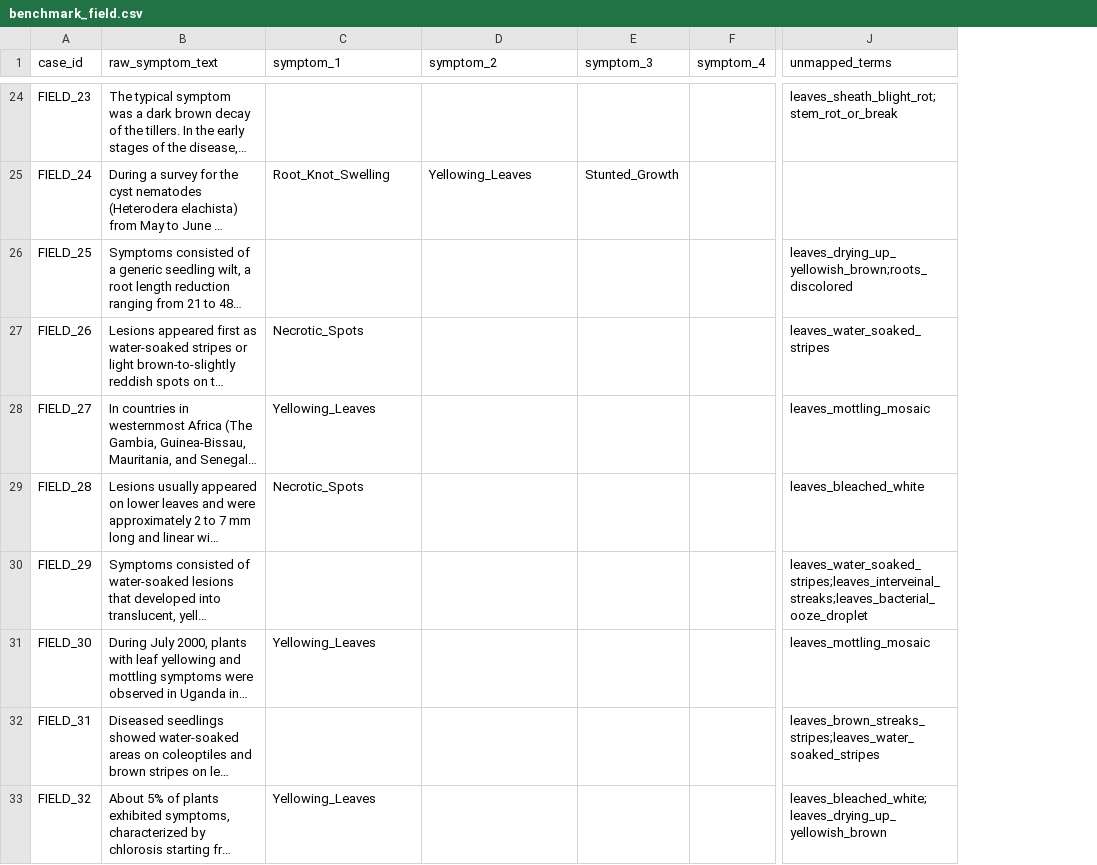
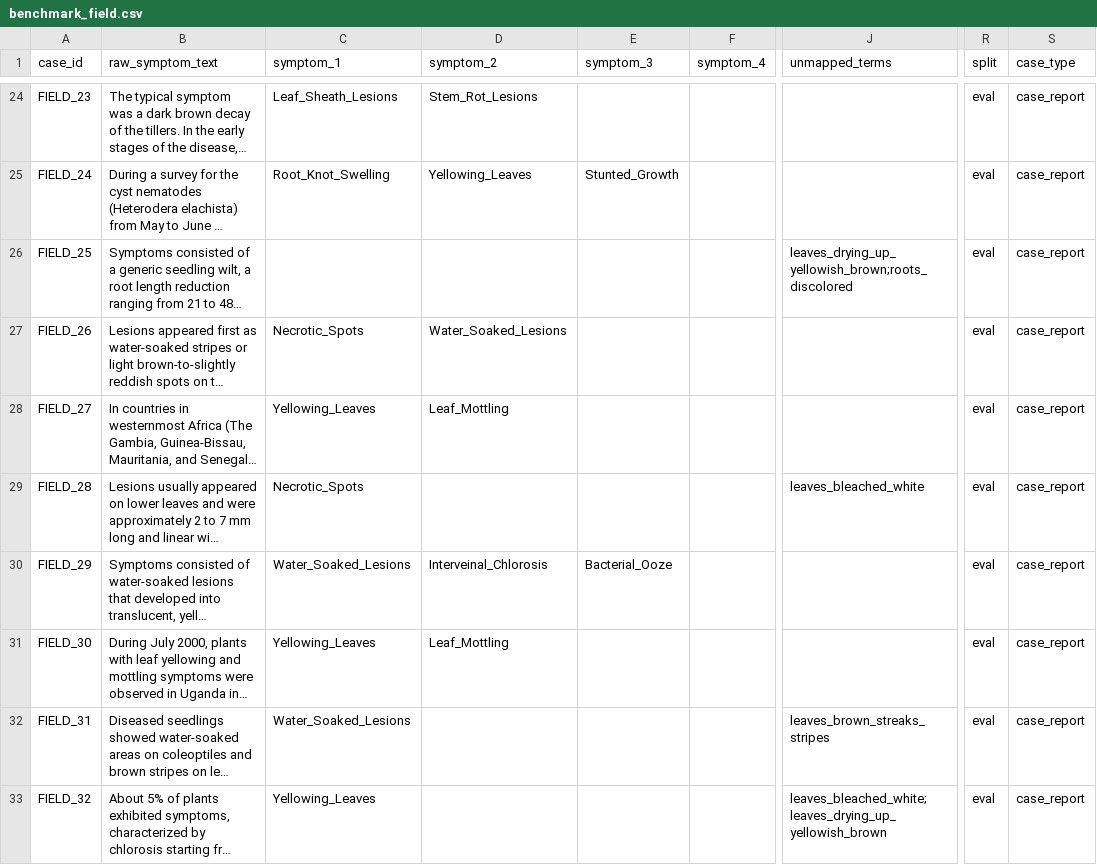
Before and after one commit to Ariful-Furqon/RiceKG-Expert-System, a CSV file: data/benchmark_field.csv, drawn as a sheet; only a part is shown, gaps mark what is left out; long unchanged cells end in …; the diff covers the shown part only; the diff names each change by its address in the sheet, - before the commit and + after, or states it on an @@ line.

```diff
--- a/data/benchmark_field.csv
+++ b/data/benchmark_field.csv
+column R (split), rows 24-33: all eval
+column S (case_type), rows 24-33: all case_report
-C24 (symptom_1): (empty)
+C24 (symptom_1): Leaf_Sheath_Lesions
-D24 (symptom_2): (empty)
+D24 (symptom_2): Stem_Rot_Lesions
-J24 (unmapped_terms): leaves_sheath_blight_rot;stem_rot_or_break
+J24 (unmapped_terms): (empty)
-D27 (symptom_2): (empty)
+D27 (symptom_2): Water_Soaked_Lesions
-J27 (unmapped_terms): leaves_water_soaked_stripes
+J27 (unmapped_terms): (empty)
-D28 (symptom_2): (empty)
+D28 (symptom_2): Leaf_Mottling
-J28 (unmapped_terms): leaves_mottling_mosaic
+J28 (unmapped_terms): (empty)
-C30 (symptom_1): (empty)
+C30 (symptom_1): Water_Soaked_Lesions
-D30 (symptom_2): (empty)
+D30 (symptom_2): Interveinal_Chlorosis
-E30 (symptom_3): (empty)
+E30 (symptom_3): Bacterial_Ooze
-J30 (unmapped_terms): leaves_water_soaked_stripes;leaves_interveinal_streaks;leaves_bacterial_ooze_droplet
+J30 (unmapped_terms): (empty)
-D31 (symptom_2): (empty)
+D31 (symptom_2): Leaf_Mottling
-J31 (unmapped_terms): leaves_mottling_mosaic
+J31 (unmapped_terms): (empty)
-C32 (symptom_1): (empty)
+C32 (symptom_1): Water_Soaked_Lesions
-J32 (unmapped_terms): leaves_brown_streaks_stripes;leaves_water_soaked_stripes
+J32 (unmapped_terms): leaves_brown_streaks_stripes
```
Also changed, not shown: 7 added rows and 34 edited cells elsewhere in this file, data/symptom_mapping.csv, 20 other files.
